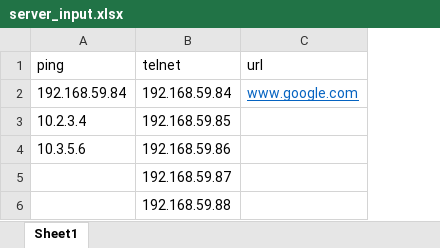
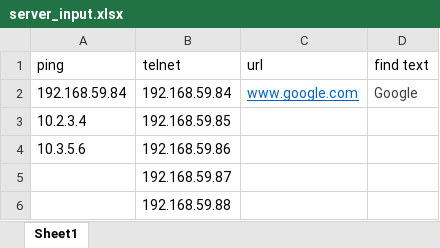
Before and after one commit to debi-satpathy/server_validate, an Excel workbook: server_input.xlsx, sheet Sheet1, drawn as a sheet; values as stored, in another font and other column widths than the file's, no borders; the diff names each change by its address in the sheet, - before the commit and + after, or states it on an @@ line.

```diff
--- a/server_input.xlsx (sheet Sheet1)
+++ b/server_input.xlsx (sheet Sheet1)
+column D (find text), row 2: Google
```
Also changed, not shown: 1 other file.
